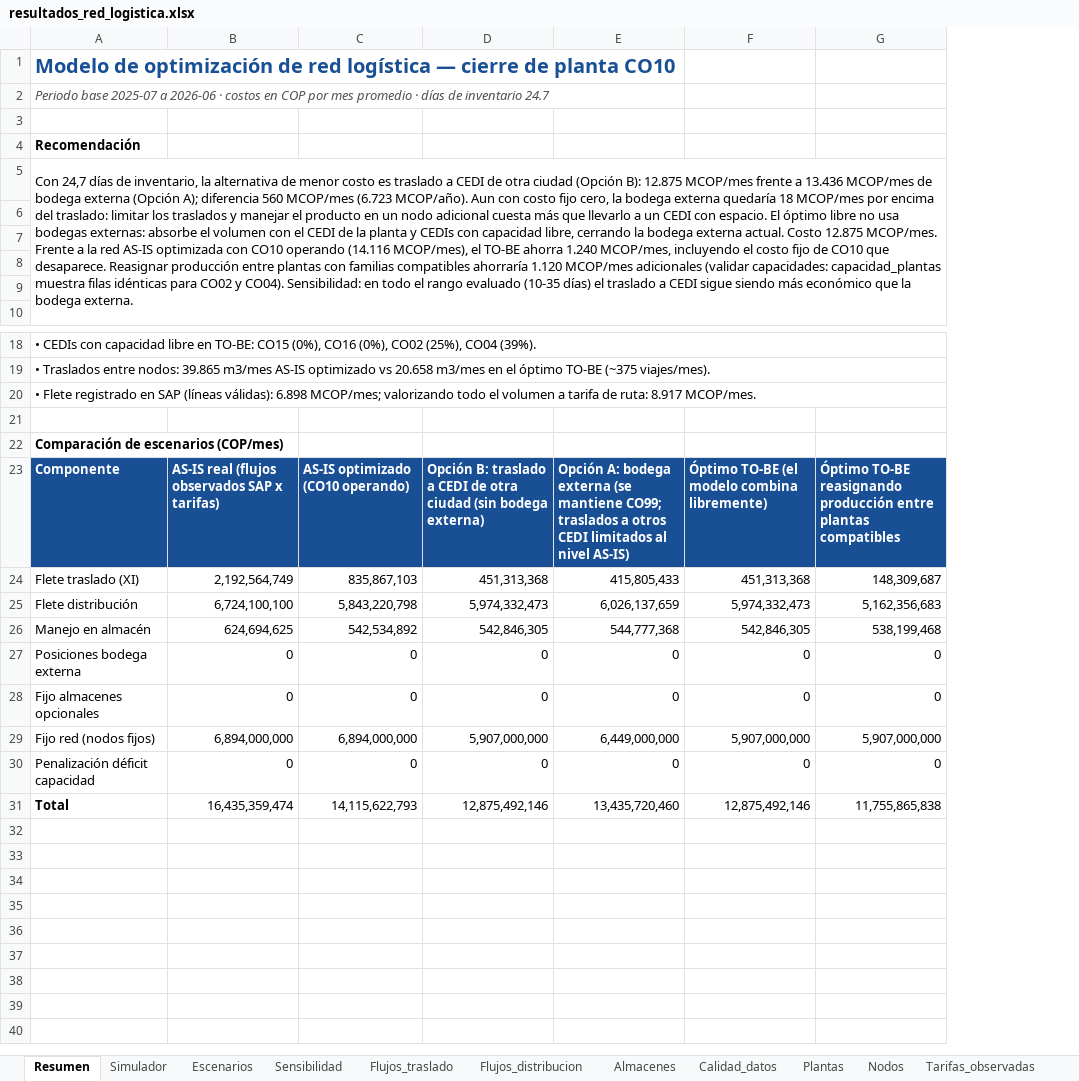
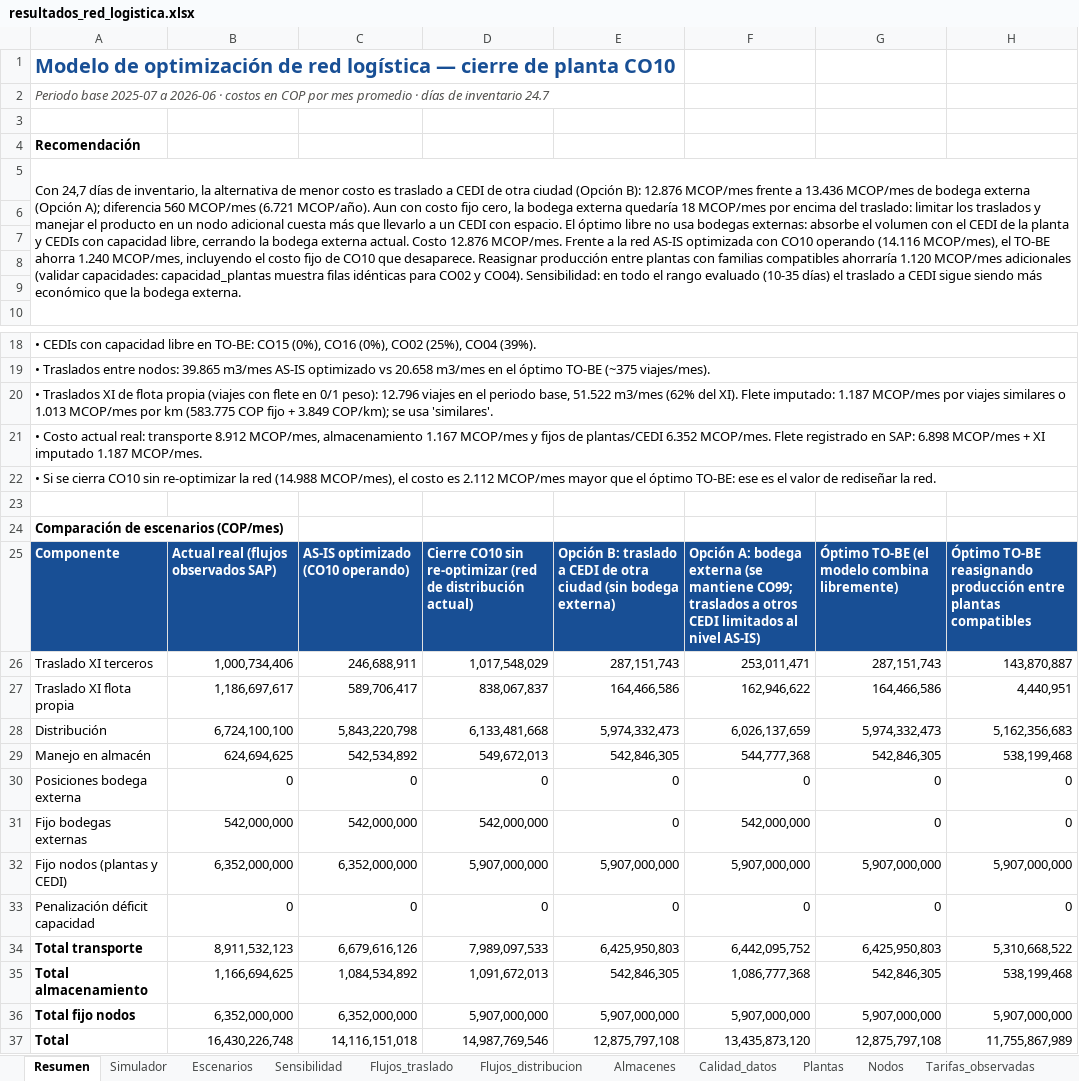
Before and after one commit to calleri28/CamiloLR, an Excel workbook: modelo_red_logistica/resultados_ejemplo/resultados_red_logistica.xlsx, sheet Resumen, drawn as a sheet; only a part is shown, gaps mark what is left out; values as stored, in another font and other column widths than the file's, no borders; charts and pictures not drawn; removed rows and columns are numbered as before the commit, all else as after; the diff names each change by its address in the sheet, - before the commit and + after, or states it on an @@ line.

```diff
--- a/modelo_red_logistica/resultados_ejemplo/resultados_red_logistica.xlsx (sheet Resumen)
+++ b/modelo_red_logistica/resultados_ejemplo/resultados_red_logistica.xlsx (sheet Resumen)
+column D, row 25: Cierre CO10 sin re-optimizar (red de distribución actual); rows 28-30: 6,133,481,668 | 549,672,013 | 0; row 33: 0; row 37: 14,987,769,546
-A5: …(Opción B): 12.875 MCOP/mes frente a 13.436 MCOP/mes de bodega externa (Opción A); diferencia 560 MCOP/mes (6.723 MCOP/año). Aun con costo fijo cero, la bodega externa quedaría 18 MCOP/mes por encima del traslado: limitar los traslados y manejar el producto en un nodo adicional cuesta más que llevarlo a un CEDI con espacio. El óptimo libre no usa bodegas externas: absorbe el volumen con el CEDI de la planta y CEDIs con capacidad libre, cerrando la bodega externa actual. Costo 12.875 MCOP/mes. Frente…
+A5: …(Opción B): 12.876 MCOP/mes frente a 13.436 MCOP/mes de bodega externa (Opción A); diferencia 560 MCOP/mes (6.721 MCOP/año). Aun con costo fijo cero, la bodega externa quedaría 18 MCOP/mes por encima del traslado: limitar los traslados y manejar el producto en un nodo adicional cuesta más que llevarlo a un CEDI con espacio. El óptimo libre no usa bodegas externas: absorbe el volumen con el CEDI de la planta y CEDIs con capacidad libre, cerrando la bodega externa actual. Costo 12.876 MCOP/mes. Frente…
-A20: • Flete registrado en SAP (líneas válidas): 6.898 MCOP/mes; valorizando todo el volumen a tarifa de ruta: 8.917 MCOP/mes.
+A20: • Traslados XI de flota propia (viajes con flete en 0/1 peso): 12.796 viajes en el periodo base, 51.522 m3/mes (62% del XI). Flete imputado: 1.187 MCOP/mes por viajes similares o 1.013 MCOP/mes por km (583.775 COP fijo + 3.849 COP/km); se usa 'similares'.
+row 21: • Costo actual real: transporte 8.912 MCOP/mes, almacenamiento 1.167 MCOP/mes y fijos de plantas/CEDI 6.352 MCOP/mes. Flete registrado en SAP: 6.898 MCOP/mes + XI imputado 1.187 MCOP/mes.
+row 22: • Si se cierra CO10 sin re-optimizar la red (14.988 MCOP/mes), el costo es 2.112 MCOP/mes mayor que el óptimo TO-BE: ese es el valor de rediseñar la red.
-B25: AS-IS real (flujos observados SAP x tarifas)
+B25: Actual real (flujos observados SAP)
-row 24: Flete traslado (XI) | 2,192,564,749 | 835,867,103 | 451,313,368 | 415,805,433 | 451,313,368 | 148,309,687
+row 26: Traslado XI terceros | 1,000,734,406 | 246,688,911 | 1,017,548,029 | 287,151,743 | 253,011,471 | 287,151,743 | 143,870,887
+row 27: Traslado XI flota propia | 1,186,697,617 | 589,706,417 | 838,067,837 | 164,466,586 | 162,946,622 | 164,466,586 | 4,440,951
-A28: Flete distribución
+A28: Distribución
-row 28: Fijo almacenes opcionales | 0 | 0 | 0 | 0 | 0 | 0
-row 29: Fijo red (nodos fijos) | 6,894,000,000 | 6,894,000,000 | 5,907,000,000 | 6,449,000,000 | 5,907,000,000 | 5,907,000,000
+row 31: Fijo bodegas externas | 542,000,000 | 542,000,000 | 542,000,000 | 0 | 542,000,000 | 0 | 0
+row 32: Fijo nodos (plantas y CEDI) | 6,352,000,000 | 6,352,000,000 | 5,907,000,000 | 5,907,000,000 | 5,907,000,000 | 5,907,000,000 | 5,907,000,000
+row 34: Total transporte | 8,911,532,123 | 6,679,616,126 | 7,989,097,533 | 6,425,950,803 | 6,442,095,752 | 6,425,950,803 | 5,310,668,522
+row 35: Total almacenamiento | 1,166,694,625 | 1,084,534,892 | 1,091,672,013 | 542,846,305 | 1,086,777,368 | 542,846,305 | 538,199,468
+row 36: Total fijo nodos | 6,352,000,000 | 6,352,000,000 | 5,907,000,000 | 5,907,000,000 | 5,907,000,000 | 5,907,000,000 | 5,907,000,000
-B37: 16,435,359,474
+B37: 16,430,226,748
-C37: 14,115,622,793
+C37: 14,116,151,018
-E37: 12,875,492,146
+E37: 12,875,797,108
-F37: 13,435,720,460
+F37: 13,435,873,120
-G37: 12,875,492,146
+G37: 12,875,797,108
-H37: 11,755,865,838
+H37: 11,755,867,989
```
Also changed, not shown: sheet Flujos_distribucion, sheet Flujos_traslado, sheet Tarifas_observadas, sheet Almacenes, sheet Sensibilidad, sheet Tarifas_zona, 5 more sheets, formulas that keep their value, charts or pictures, 17 other files.
